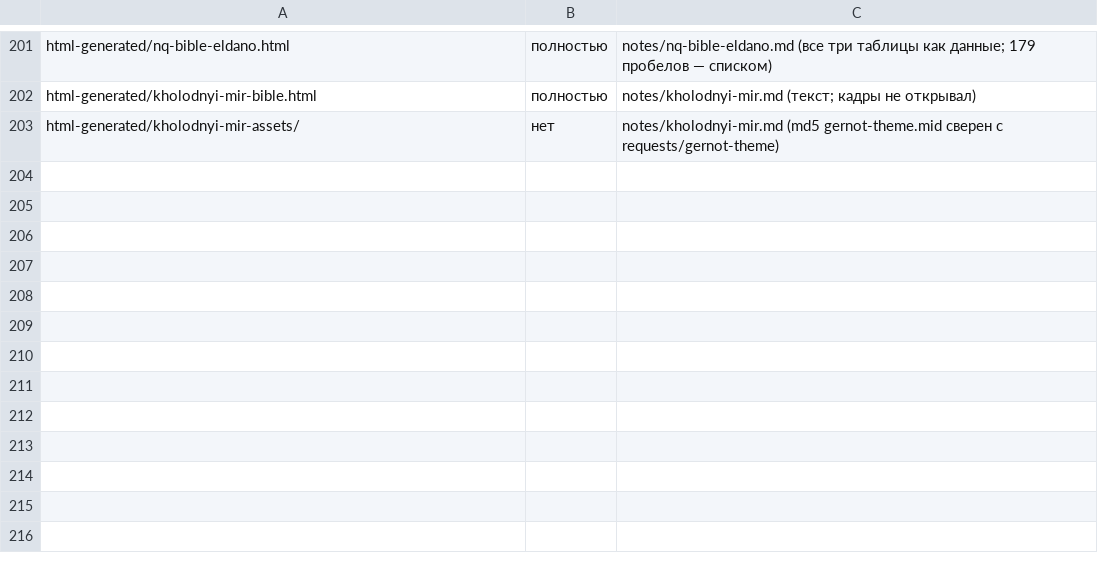
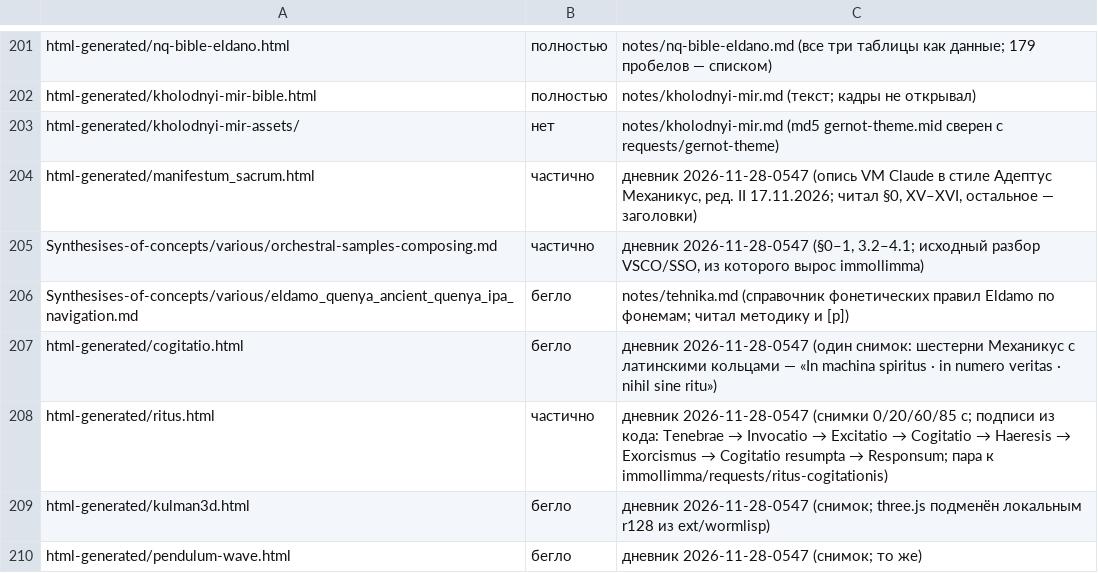
Before and after one commit to Ranatar/diarai, a TSV file: proekty/karta/status.tsv, drawn as a sheet; only a part is shown, gaps mark what is left out.

Commit message:
Новые страницы автора: снимки, статусы, tehnika

```diff
--- a/proekty/karta/status.tsv
+++ b/proekty/karta/status.tsv
@@ -203 +203,8 @@ html-generated/kholodnyi-mir-bible.html	полностью	notes/kholodnyi-mir.m
 html-generated/kholodnyi-mir-assets/	нет	notes/kholodnyi-mir.md (md5 gernot-theme.mid сверен с requests/gernot-theme)
+html-generated/manifestum_sacrum.html	частично	дневник 2026-11-28-0547 (опись VM Claude в стиле Адептус Механикус, ред. II 17.11.2026; читал §0, XV–XVI, остальное — заголовки)
+Synthesises-of-concepts/various/orchestral-samples-composing.md	частично	дневник 2026-11-28-0547 (§0–1, 3.2–4.1; исходный разбор VSCO/SSO, из которого вырос immollimma)
+Synthesises-of-concepts/various/eldamo_quenya_ancient_quenya_ipa_navigation.md	бегло	notes/tehnika.md (справочник фонетических правил Eldamo по фонемам; читал методику и [p])
+html-generated/cogitatio.html	бегло	дневник 2026-11-28-0547 (один снимок: шестерни Механикус с латинскими кольцами — «In machina spiritus · in numero veritas · nihil sine ritu»)
+html-generated/ritus.html	частично	дневник 2026-11-28-0547 (снимки 0/20/60/85 с; подписи из кода: Tenebrae → Invocatio → Excitatio → Cogitatio → Haeresis → Exorcismus → Cogitatio resumpta → Responsum; пара к immollimma/requests/ritus-cogitationis)
+html-generated/kulman3d.html	бегло	дневник 2026-11-28-0547 (снимок; three.js подменён локальным r128 из ext/wormlisp)
+html-generated/pendulum-wave.html	бегло	дневник 2026-11-28-0547 (снимок; то же)
```
Also changed, not shown: 2 other files.
